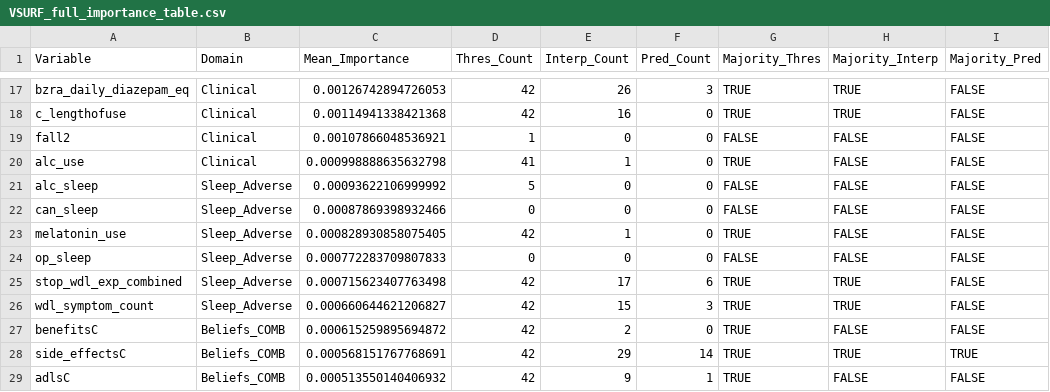
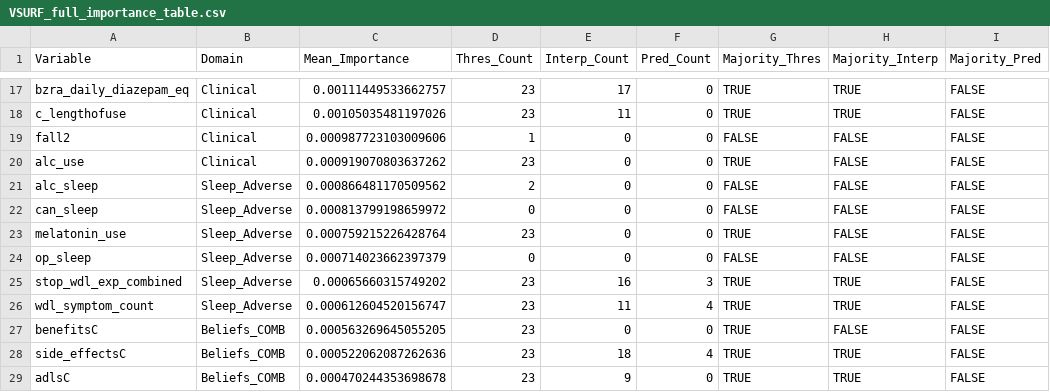
Before and after one commit to POCouture64/FINAL, a CSV file: VSURF_full_importance_table.csv, drawn as a sheet; only a part is shown, gaps mark what is left out; the diff covers the shown part only.

```diff
--- a/VSURF_full_importance_table.csv
+++ b/VSURF_full_importance_table.csv
@@ -17,13 +17,13 @@
-"bzra_daily_diazepam_eq","Clinical",0.00126742894726053,42,26,3,TRUE,TRUE,FALSE
-"c_lengthofuse","Clinical",0.00114941338421368,42,16,0,TRUE,TRUE,FALSE
-"fall2","Clinical",0.00107866048536921,1,0,0,FALSE,FALSE,FALSE
-"alc_use","Clinical",0.000998888635632798,41,1,0,TRUE,FALSE,FALSE
-"alc_sleep","Sleep_Adverse",0.00093622106999992,5,0,0,FALSE,FALSE,FALSE
-"can_sleep","Sleep_Adverse",0.00087869398932466,0,0,0,FALSE,FALSE,FALSE
-"melatonin_use","Sleep_Adverse",0.000828930858075405,42,1,0,TRUE,FALSE,FALSE
-"op_sleep","Sleep_Adverse",0.000772283709807833,0,0,0,FALSE,FALSE,FALSE
-"stop_wdl_exp_combined","Sleep_Adverse",0.000715623407763498,42,17,6,TRUE,TRUE,FALSE
-"wdl_symptom_count","Sleep_Adverse",0.000660644621206827,42,15,3,TRUE,TRUE,FALSE
-"benefitsC","Beliefs_COMB",0.000615259895694872,42,2,0,TRUE,FALSE,FALSE
-"side_effectsC","Beliefs_COMB",0.000568151767768691,42,29,14,TRUE,TRUE,TRUE
-"adlsC","Beliefs_COMB",0.000513550140406932,42,9,1,TRUE,FALSE,FALSE
+"bzra_daily_diazepam_eq","Clinical",0.00111449533662757,23,17,0,TRUE,TRUE,FALSE
+"c_lengthofuse","Clinical",0.00105035481197026,23,11,0,TRUE,TRUE,FALSE
+"fall2","Clinical",0.000987723103009606,1,0,0,FALSE,FALSE,FALSE
+"alc_use","Clinical",0.000919070803637262,23,0,0,TRUE,FALSE,FALSE
+"alc_sleep","Sleep_Adverse",0.000866481170509562,2,0,0,FALSE,FALSE,FALSE
+"can_sleep","Sleep_Adverse",0.000813799198659972,0,0,0,FALSE,FALSE,FALSE
+"melatonin_use","Sleep_Adverse",0.000759215226428764,23,0,0,TRUE,FALSE,FALSE
+"op_sleep","Sleep_Adverse",0.000714023662397379,0,0,0,FALSE,FALSE,FALSE
+"stop_wdl_exp_combined","Sleep_Adverse",0.00065660315749202,23,16,3,TRUE,TRUE,FALSE
+"wdl_symptom_count","Sleep_Adverse",0.000612604520156747,23,11,4,TRUE,TRUE,FALSE
+"benefitsC","Beliefs_COMB",0.000563269645055205,23,0,0,TRUE,FALSE,FALSE
+"side_effectsC","Beliefs_COMB",0.000522062087262636,23,18,4,TRUE,TRUE,FALSE
+"adlsC","Beliefs_COMB",0.000470244353698678,23,9,0,TRUE,TRUE,FALSE
```
Also changed, not shown: 1 removed row and 87 edited cells elsewhere in this file, final_imputation_psrf.csv, imputation_fmi_per_variable.csv, 35 other files.
